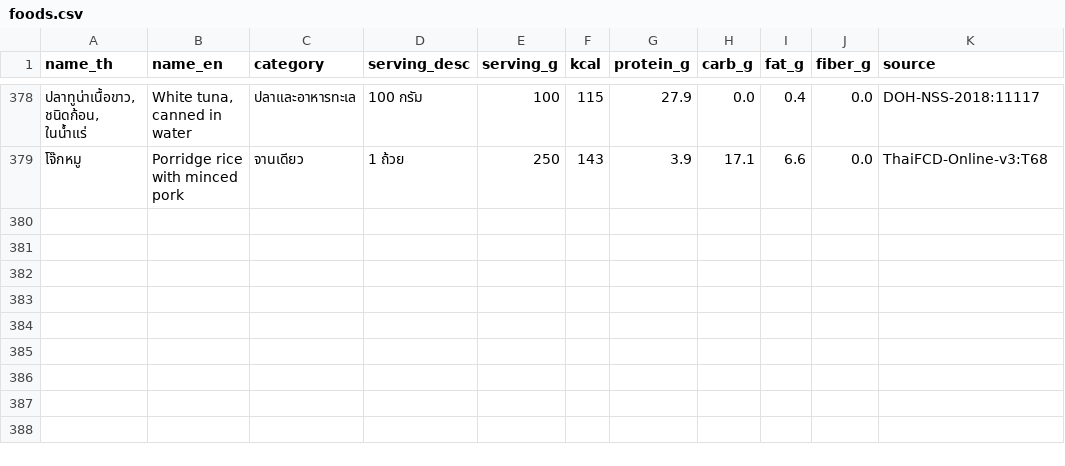
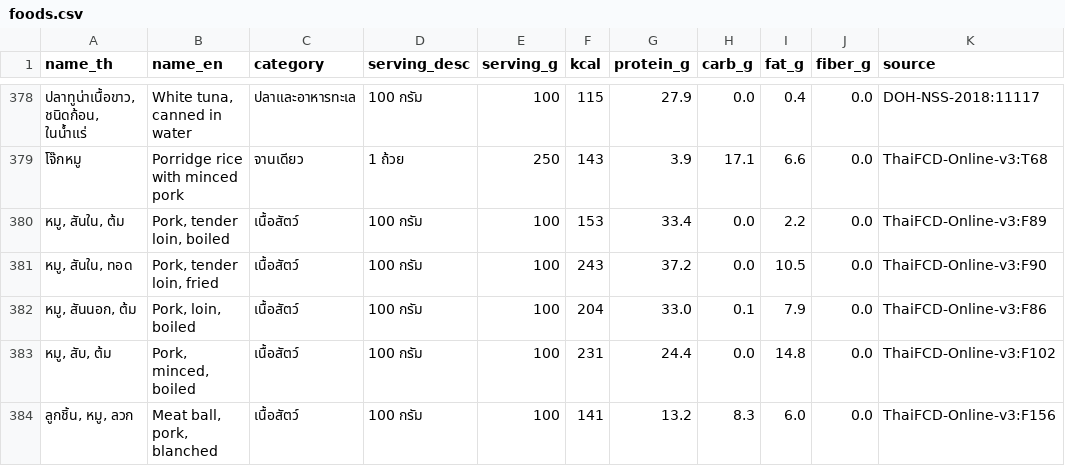
Before and after one commit to suphakit085/nutrilift, a CSV file: knowledge/foods.csv, drawn as a sheet; only a part is shown, gaps mark what is left out; the diff names each change by its address in the sheet, - before the commit and + after, or states it on an @@ line.

```diff
--- a/knowledge/foods.csv
+++ b/knowledge/foods.csv
+row 380: หมู, สันใน, ต้ม | Pork, tender loin, boiled | เนื้อสัตว์ | 100 กรัม | 100 | 153 | 33.4 | 0.0 | 2.2 | 0.0 | ThaiFCD-Online-v3:F89
+row 381: หมู, สันใน, ทอด | Pork, tender loin, fried | เนื้อสัตว์ | 100 กรัม | 100 | 243 | 37.2 | 0.0 | 10.5 | 0.0 | ThaiFCD-Online-v3:F90
+row 382: หมู, สันนอก, ต้ม | Pork, loin, boiled | เนื้อสัตว์ | 100 กรัม | 100 | 204 | 33.0 | 0.1 | 7.9 | 0.0 | ThaiFCD-Online-v3:F86
+row 383: หมู, สับ, ต้ม | Pork, minced, boiled | เนื้อสัตว์ | 100 กรัม | 100 | 231 | 24.4 | 0.0 | 14.8 | 0.0 | ThaiFCD-Online-v3:F102
+row 384: ลูกชิ้น, หมู, ลวก | Meat ball, pork, blanched | เนื้อสัตว์ | 100 กรัม | 100 | 141 | 13.2 | 8.3 | 6.0 | 0.0 | ThaiFCD-Online-v3:F156
```
Also changed, not shown: 3 other files.
